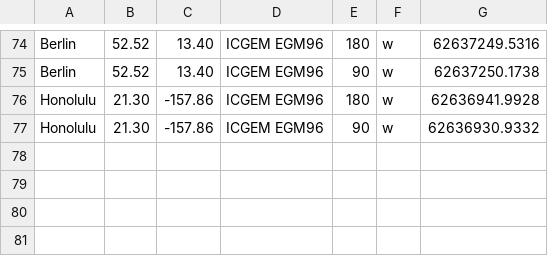
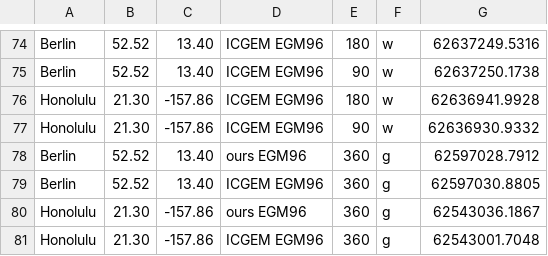
Before and after one commit to omegaflow/omegaflow, a TSV file: src/archivar/kernels/geoid_stations.tsv, drawn as a sheet; only a part is shown, gaps mark what is left out; the diff names each change by its address in the sheet, - before the commit and + after, or states it on an @@ line.

Commit message:
geoid: the register gains the gravitational potential alone, and it shows the EGM96 difference is entirely in the series. The service answers for gravitational_potential as well, so both rows exist and the tool compares them: Berlin minus 2.0892 and Honolulu plus 34.4819, the same numbers as for the full potential. The centrifugal term is analytic and identical on both sides, so what differs sits in the coefficients, not in the rotation or in the evaluation order. The table accepts a third quantity g next to n and w, and the chain prints G with its own service delta

```diff
--- a/src/archivar/kernels/geoid_stations.tsv
+++ b/src/archivar/kernels/geoid_stations.tsv
+row 78: Berlin | 52.52 | 13.40 | ours EGM96 | 360 | g | 62597028.7912
+row 79: Berlin | 52.52 | 13.40 | ICGEM EGM96 | 360 | g | 62597030.8805
+row 80: Honolulu | 21.30 | -157.86 | ours EGM96 | 360 | g | 62543036.1867
+row 81: Honolulu | 21.30 | -157.86 | ICGEM EGM96 | 360 | g | 62543001.7048
```
Also changed, not shown: 2 other files.
